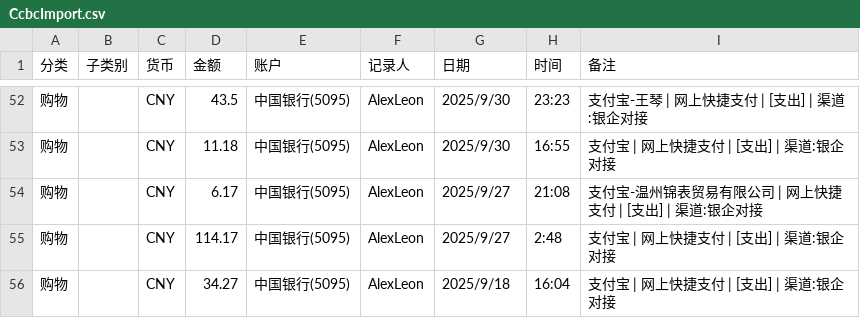
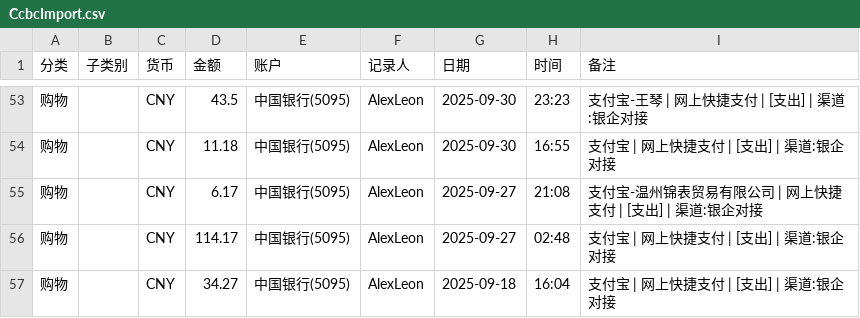
Before and after one commit to AlexLeonCN/BillsFilter, a CSV file: 2026-08/中国银行账单/CcbcImport.csv, drawn as a sheet; only a part is shown, gaps mark what is left out; the diff covers the shown part only.

```diff
--- a/2026-08/中国银行账单/CcbcImport.csv
+++ b/2026-08/中国银行账单/CcbcImport.csv
@@ -52,5 +53,5 @@
-购物,,CNY,43.5,中国银行(5095),AlexLeon,2025/9/30,23:23,支付宝-王琴 | 网上快捷支付 | [支出] | 渠道:银企对接
-购物,,CNY,11.18,中国银行(5095),AlexLeon,2025/9/30,16:55,支付宝 | 网上快捷支付 | [支出] | 渠道:银企对接
-购物,,CNY,6.17,中国银行(5095),AlexLeon,2025/9/27,21:08,支付宝-温州锦表贸易有限公司 | 网上快捷支付 | [支出] | 渠道:银企对接
-购物,,CNY,114.17,中国银行(5095),AlexLeon,2025/9/27,2:48,支付宝 | 网上快捷支付 | [支出] | 渠道:银企对接
-购物,,CNY,34.27,中国银行(5095),AlexLeon,2025/9/18,16:04,支付宝 | 网上快捷支付 | [支出] | 渠道:银企对接
+购物,,CNY,43.5,中国银行(5095),AlexLeon,2025-09-30,23:23,支付宝-王琴 | 网上快捷支付 | [支出] | 渠道:银企对接
+购物,,CNY,11.18,中国银行(5095),AlexLeon,2025-09-30,16:55,支付宝 | 网上快捷支付 | [支出] | 渠道:银企对接
+购物,,CNY,6.17,中国银行(5095),AlexLeon,2025-09-27,21:08,支付宝-温州锦表贸易有限公司 | 网上快捷支付 | [支出] | 渠道:银企对接
+购物,,CNY,114.17,中国银行(5095),AlexLeon,2025-09-27,02:48,支付宝 | 网上快捷支付 | [支出] | 渠道:银企对接
+购物,,CNY,34.27,中国银行(5095),AlexLeon,2025-09-18,16:04,支付宝 | 网上快捷支付 | [支出] | 渠道:银企对接
```
Also changed, not shown: 1 added row and 78 edited cells elsewhere in this file, 2026-08/中国银行账单/CcbcTrans.csv, 2 other files.
